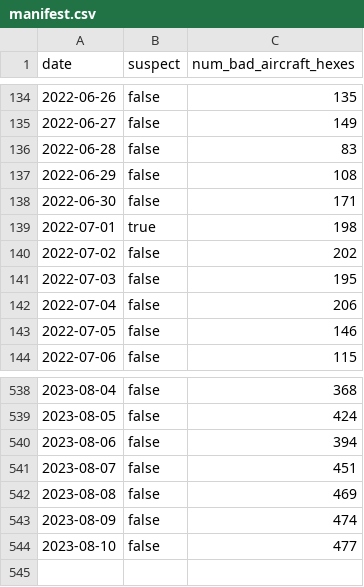
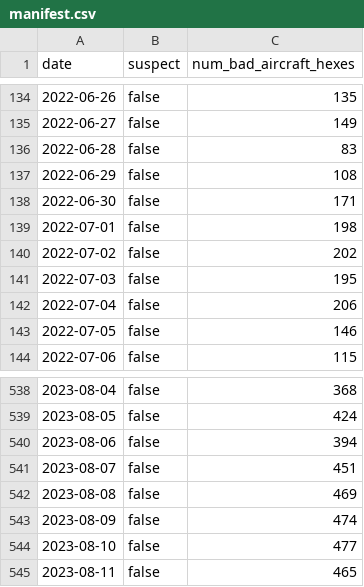
Before and after one commit to guofengji/gpsjam.org, a CSV file: public/data/manifest.csv, drawn as a sheet; only a part is shown, gaps mark what is left out.

Commit message:
Added new data.

```diff
--- a/public/data/manifest.csv
+++ b/public/data/manifest.csv
@@ -138,3 +138,3 @@ date,suspect,num_bad_aircraft_hexes
 2022-06-30,false,171
-2022-07-01,true,198
+2022-07-01,false,198
 2022-07-02,false,202
@@ -544 +544,2 @@ date,suspect,num_bad_aircraft_hexes
 2023-08-10,false,477
+2023-08-11,false,465
```
Also changed, not shown: 1 other file.
